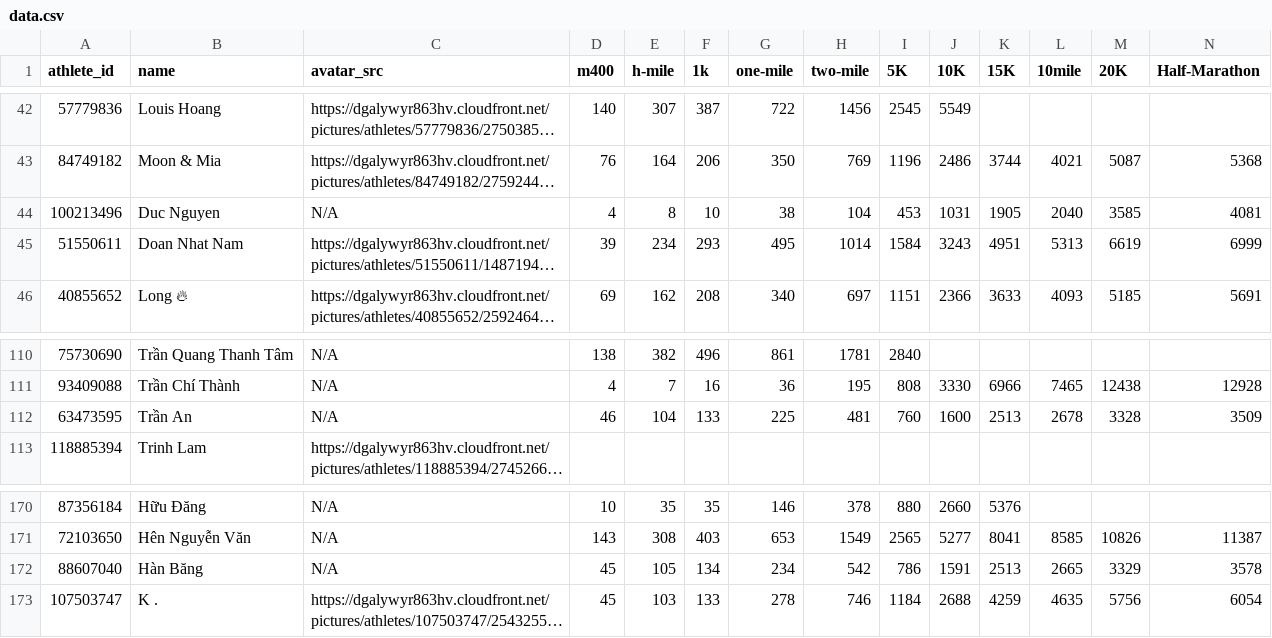
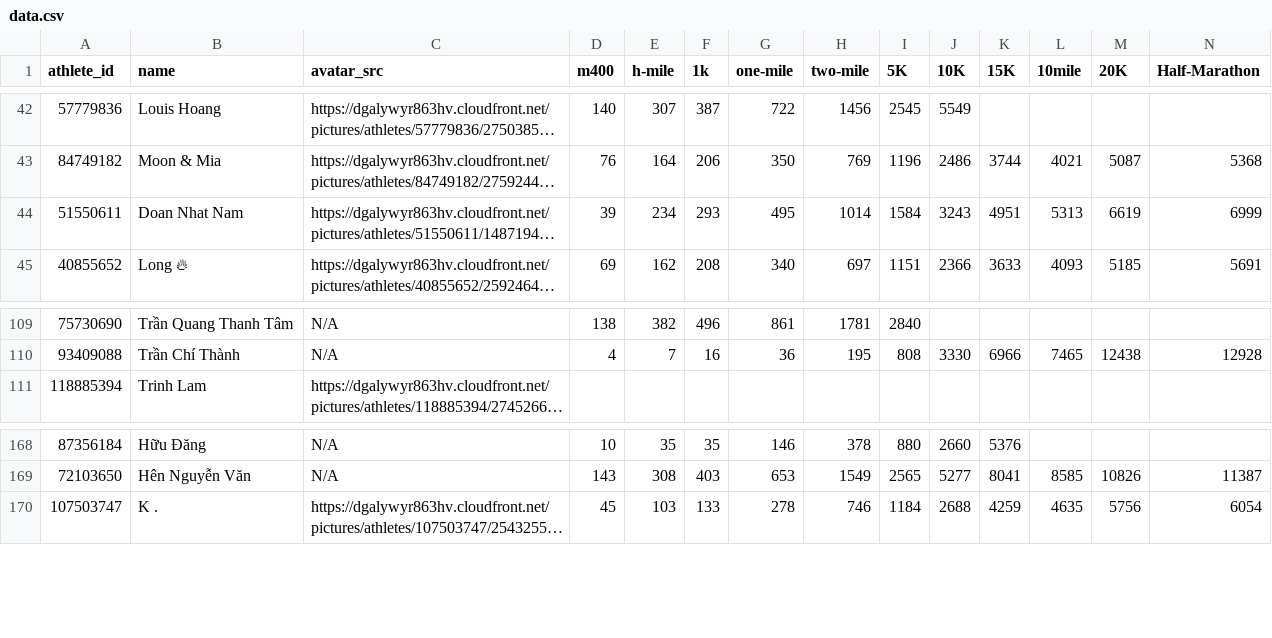
Before and after one commit to linhptit/best-marathon-fe, a CSV file: public/data.csv, drawn as a sheet; only a part is shown, gaps mark what is left out; long unchanged cells end in …; rows hold the shown columns only; the diff names each change by its address in the sheet, - before the commit and + after, or states it on an @@ line.

```diff
--- a/public/data.csv
+++ b/public/data.csv
-row 44: 100213496 | Duc Nguyen | N/A | 4 | 8 | 10 | 38 | 104 | 453 | 1031 | 1905 | 2040 | 3585 | 4081
-row 112: 63473595 | Trần An | N/A | 46 | 104 | 133 | 225 | 481 | 760 | 1600 | 2513 | 2678 | 3328 | 3509
-row 172: 88607040 | Hàn Băng | N/A | 45 | 105 | 134 | 234 | 542 | 786 | 1591 | 2513 | 2665 | 3329 | 3578
```
Also changed, not shown: 2 other files.
